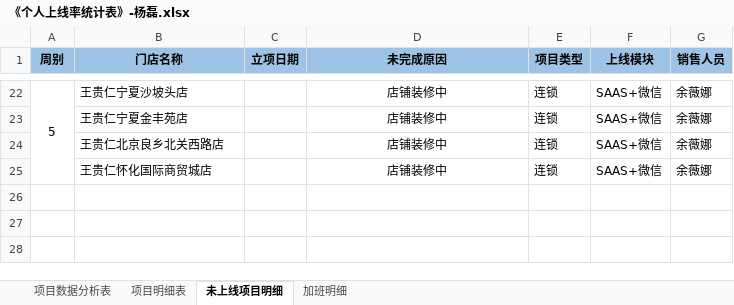
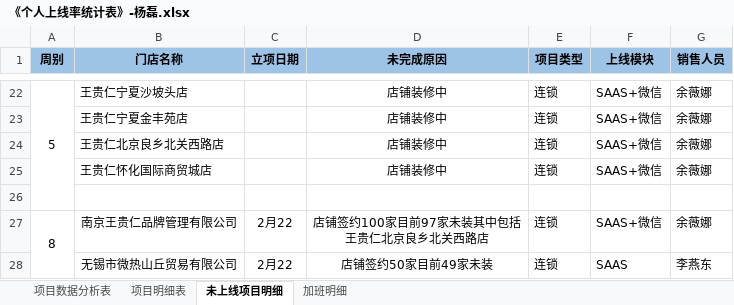
Before and after one commit to zhanglei601396810/NanJing, an Excel workbook: 周数据/《个人上线率统计表》-杨磊.xlsx, sheet 未上线项目明细, drawn as a sheet; only a part is shown, gaps mark what is left out; values as stored, in another font and other column widths than the file's, no borders; ↵ is a line break in a cell; the diff names each change by its address in the sheet, - before the commit and + after, or states it on an @@ line.

```diff
--- a/周数据/《个人上线率统计表》-杨磊.xlsx (sheet 未上线项目明细)
+++ b/周数据/《个人上线率统计表》-杨磊.xlsx (sheet 未上线项目明细)
+row 26: (empty)
+row 27: 8 | 南京王贵仁品牌管理有限公司 | 2月22 | 店铺签约100家目前97家未装其中包括 ↵ 王贵仁北京良乡北关西路店 | 连锁 | SAAS+微信 | 余薇娜
+row 28:  | 无锡市微热山丘贸易有限公司 | 2月22 | 店铺签约50家目前49家未装 | 连锁 | SAAS | 李燕东
```
Also changed, not shown: sheet 项目数据分析表, 问题记录/《项目问题记录表》-南京实施部-杨磊.xlsx, 2 other files.
